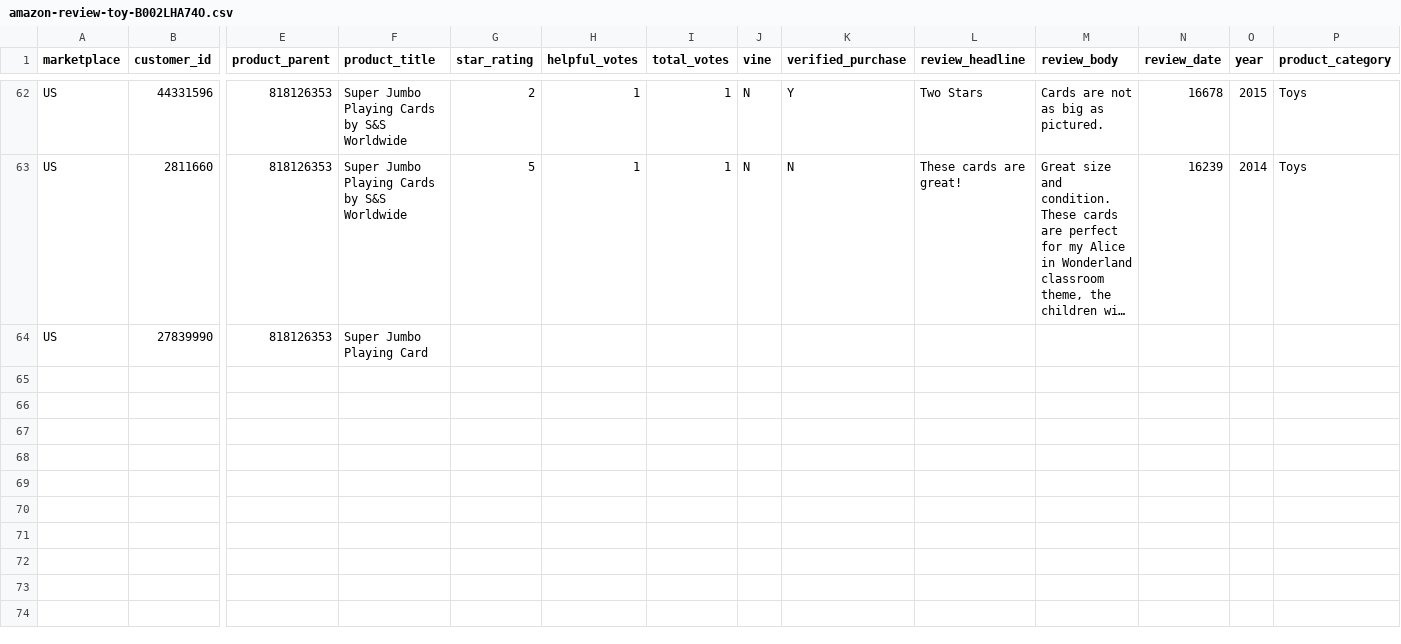
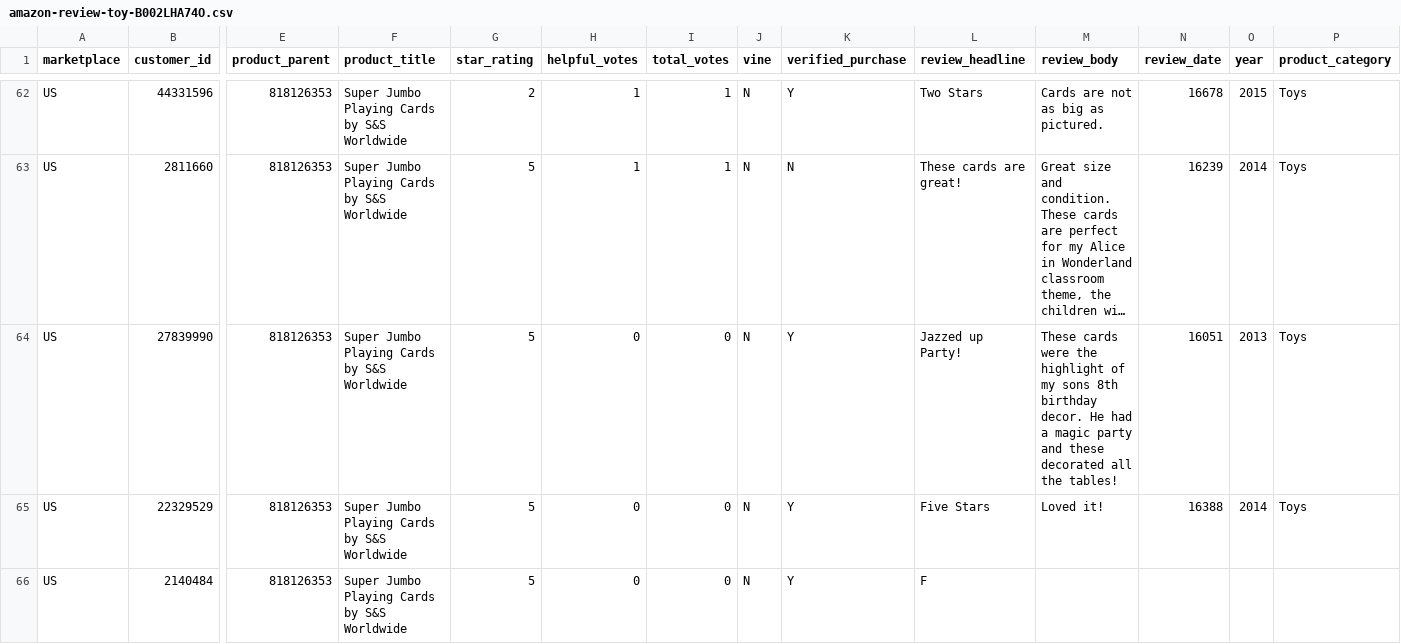
Before and after one commit to reapersy/serverless-nlp-solution-cdk, a CSV file: script/simulation/data/amazon-review-toy-B002LHA74O.csv, drawn as a sheet; only a part is shown, gaps mark what is left out; long unchanged cells end in …; rows hold the shown columns only; the diff names each change by its address in the sheet, - before the commit and + after, or states it on an @@ line.

```diff
--- a/script/simulation/data/amazon-review-toy-B002LHA74O.csv
+++ b/script/simulation/data/amazon-review-toy-B002LHA74O.csv
-F64 (product_title): Super Jumbo Playing Card
+F64 (product_title): Super Jumbo Playing Cards by S&S Worldwide
-G64 (star_rating): (empty)
+G64 (star_rating): 5
-H64 (helpful_votes): (empty)
+H64 (helpful_votes): 0
-I64 (total_votes): (empty)
+I64 (total_votes): 0
-J64 (vine): (empty)
+J64 (vine): N
-K64 (verified_purchase): (empty)
+K64 (verified_purchase): Y
-L64 (review_headline): (empty)
+L64 (review_headline): Jazzed up Party!
-M64 (review_body): (empty)
+M64 (review_body): These cards were the highlight of my sons 8th birthday decor. He had a magic party and these decorated all the tables!
-N64 (review_date): (empty)
+N64 (review_date): 16051
-O64 (year): (empty)
+O64 (year): 2013
-P64 (product_category): (empty)
+P64 (product_category): Toys
+row 65: US | 22329529 | 818126353 | Super Jumbo Playing Cards by S&S Worldwide | 5 | 0 | 0 | N | Y | Five Stars | Loved it! | 16388 | 2014 | Toys
+row 66: US | 2140484 | 818126353 | Super Jumbo Playing Cards by S&S Worldwide | 5 | 0 | 0 | N | Y | F
```
